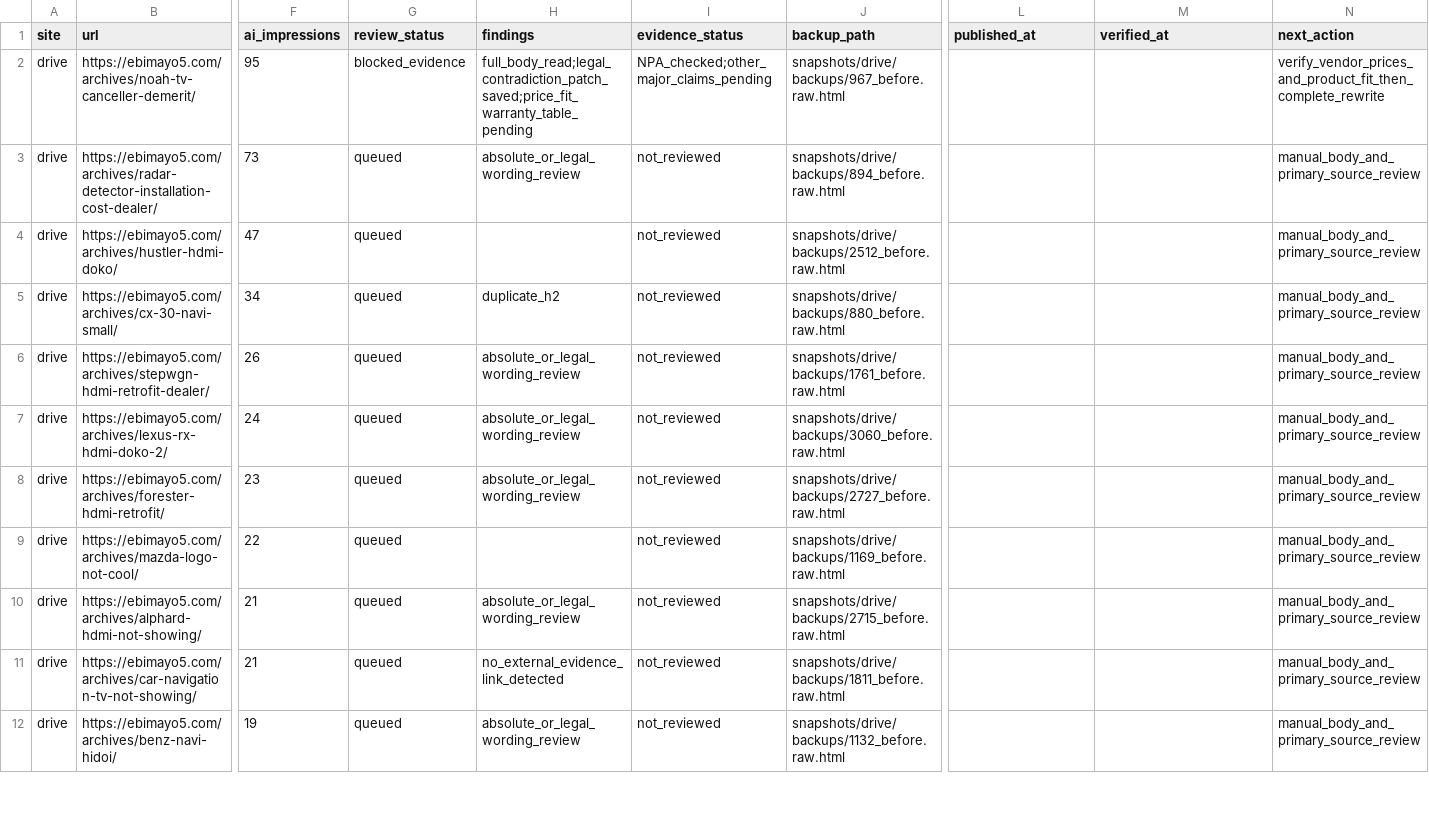
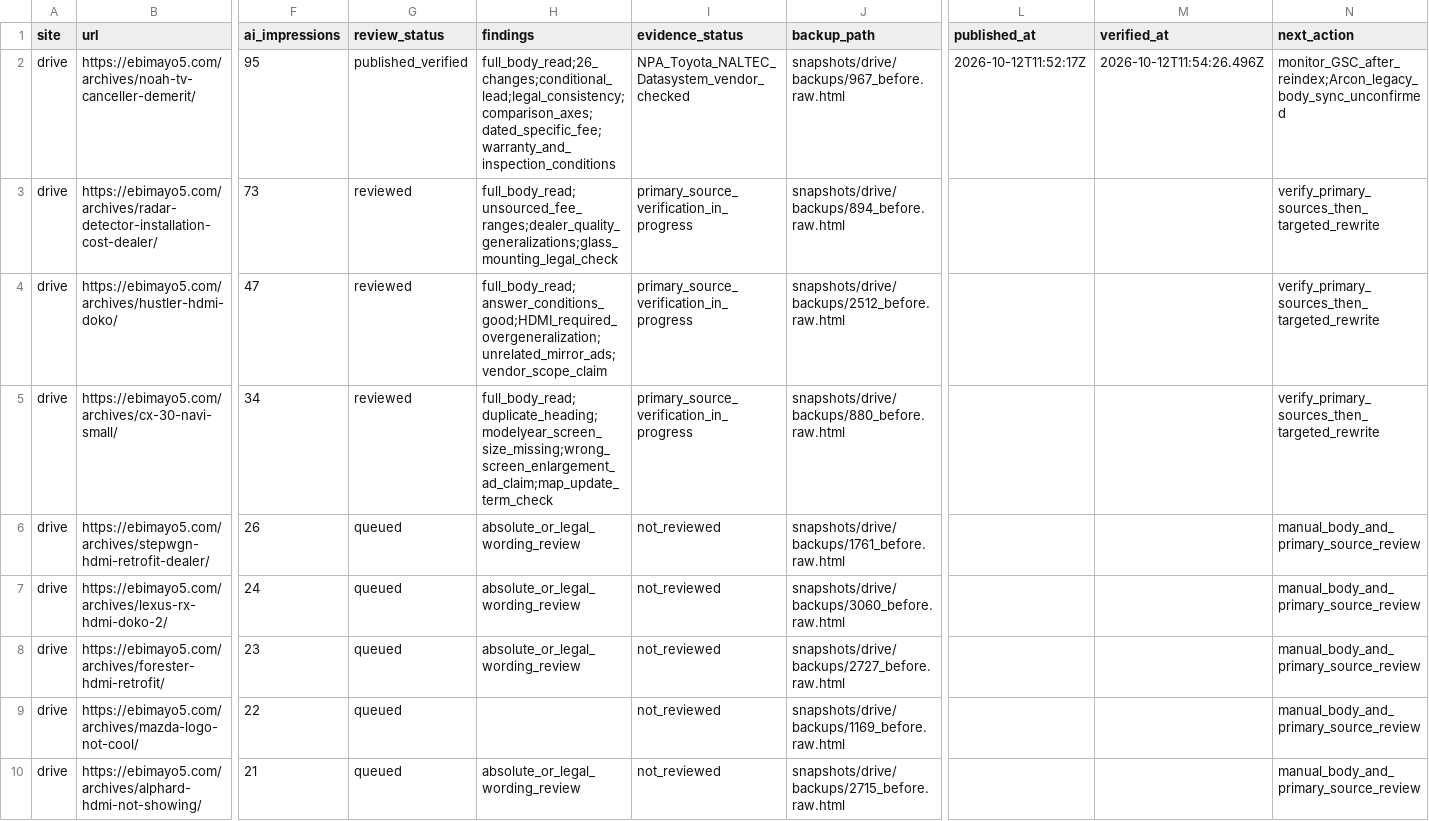
Before and after one commit to ebimayo5/unified-article-app, a CSV file: analysis/llm-rollout-2026-10-12/codex/drive_audit.csv, drawn as a sheet; only a part is shown, gaps mark what is left out; the shorter side is filled out with more unchanged rows; the diff names each change by its address in the sheet, - before the commit and + after, or states it on an @@ line.

Commit message:
Rewrite and verify Drive Noah post 967; audit next three priority posts

```diff
--- a/analysis/llm-rollout-2026-10-12/codex/drive_audit.csv
+++ b/analysis/llm-rollout-2026-10-12/codex/drive_audit.csv
-G2 (review_status): blocked_evidence
+G2 (review_status): published_verified
-H2 (findings): full_body_read;legal_contradiction_patch_saved;price_fit_warranty_table_pending
+H2 (findings): full_body_read;26_changes;conditional_lead;legal_consistency;comparison_axes;dated_specific_fee;warranty_and_inspection_conditions
-I2 (evidence_status): NPA_checked;other_major_claims_pending
+I2 (evidence_status): NPA_Toyota_NALTEC_Datasystem_vendor_checked
-L2 (published_at): (empty)
+L2 (published_at): 2026-10-12T11:52:17Z
-M2 (verified_at): (empty)
+M2 (verified_at): 2026-10-12T11:54:26.496Z
-N2 (next_action): verify_vendor_prices_and_product_fit_then_complete_rewrite
+N2 (next_action): monitor_GSC_after_reindex;Arcon_legacy_body_sync_unconfirmed
-G3:G5 (review_status): queued
+G3:G5 (review_status): reviewed
-H3 (findings): absolute_or_legal_wording_review
+H3 (findings): full_body_read;unsourced_fee_ranges;dealer_quality_generalizations;glass_mounting_legal_check
-I3:I5 (evidence_status): not_reviewed
+I3:I5 (evidence_status): primary_source_verification_in_progress
-N3:N5 (next_action): manual_body_and_primary_source_review
+N3:N5 (next_action): verify_primary_sources_then_targeted_rewrite
-H4 (findings): (empty)
+H4 (findings): full_body_read;answer_conditions_good;HDMI_required_overgeneralization;unrelated_mirror_ads;vendor_scope_claim
-H5 (findings): duplicate_h2
+H5 (findings): full_body_read;duplicate_heading;modelyear_screen_size_missing;wrong_screen_enlargement_ad_claim;map_update_term_check
```
Also changed, not shown: 6 other files.
